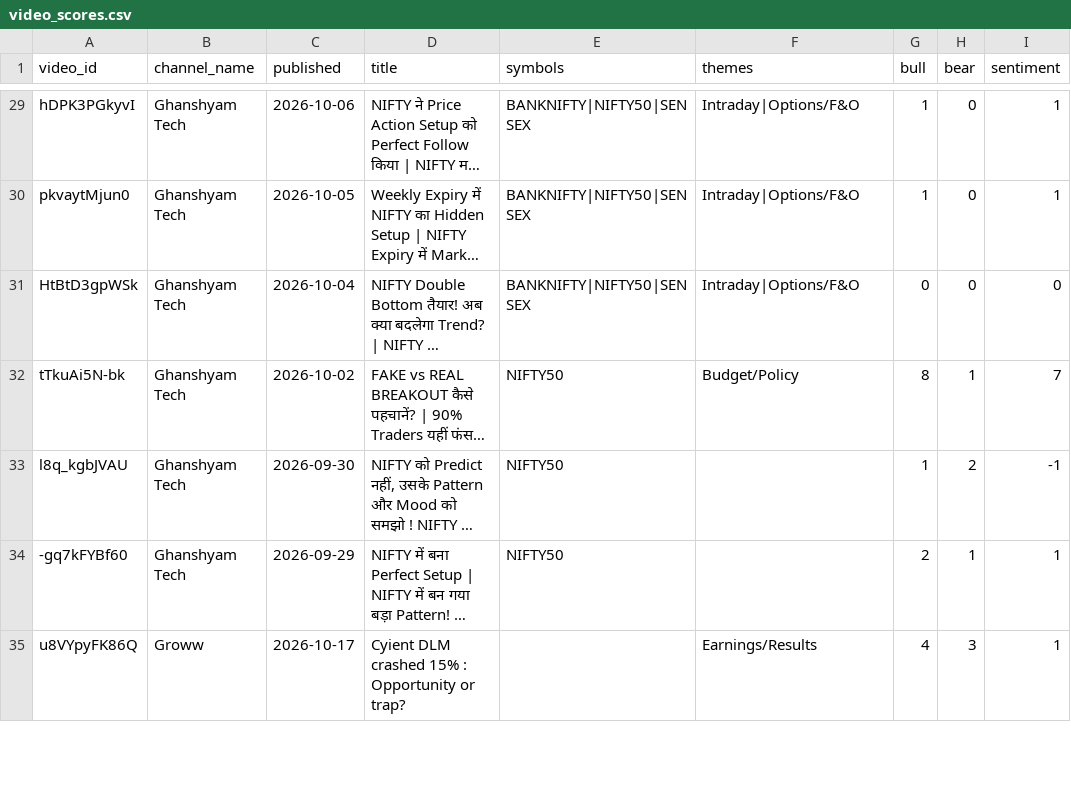
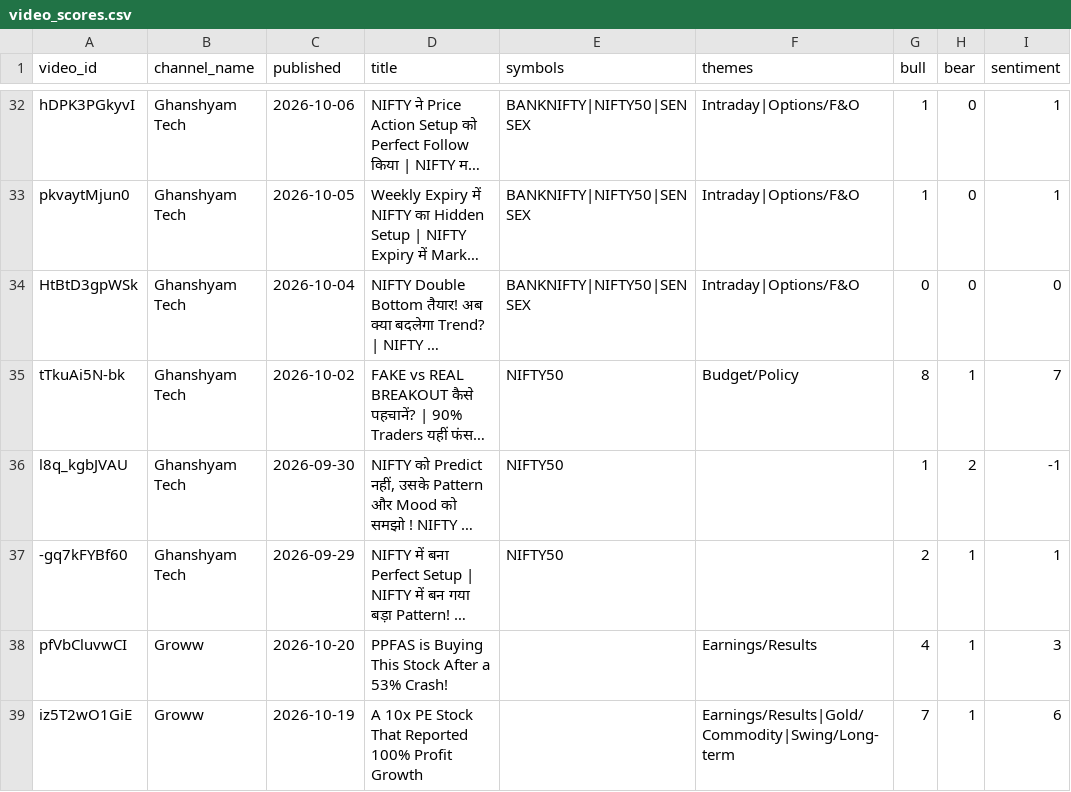
Before and after one commit to devrajai/ArthaSaar, a CSV file: data/analysis/video_scores.csv, drawn as a sheet; only a part is shown, gaps mark what is left out; the shorter side is filled out with more unchanged rows; long unchanged cells end in …; the diff covers the shown part only; the diff names each change by its address in the sheet, - before the commit and + after, or states it on an @@ line.

```diff
--- a/data/analysis/video_scores.csv
+++ b/data/analysis/video_scores.csv
+row 38: pfVbCluvwCI | Groww | 2026-10-20 | PPFAS is Buying This Stock After a 53% Crash! |  | Earnings/Results | 4 | 1 | 3
+row 39: iz5T2wO1GiE | Groww | 2026-10-19 | A 10x PE Stock That Reported 100% Profit Growth |  | Earnings/Results|Gold/Commodity|Swing/Long-term | 7 | 1 | 6
```
Also changed, not shown: 10 added rows elsewhere in this file, data/youtube/abhishek-kar.csv, data/youtube/ghanshyam-tech.csv, 14 other files.
